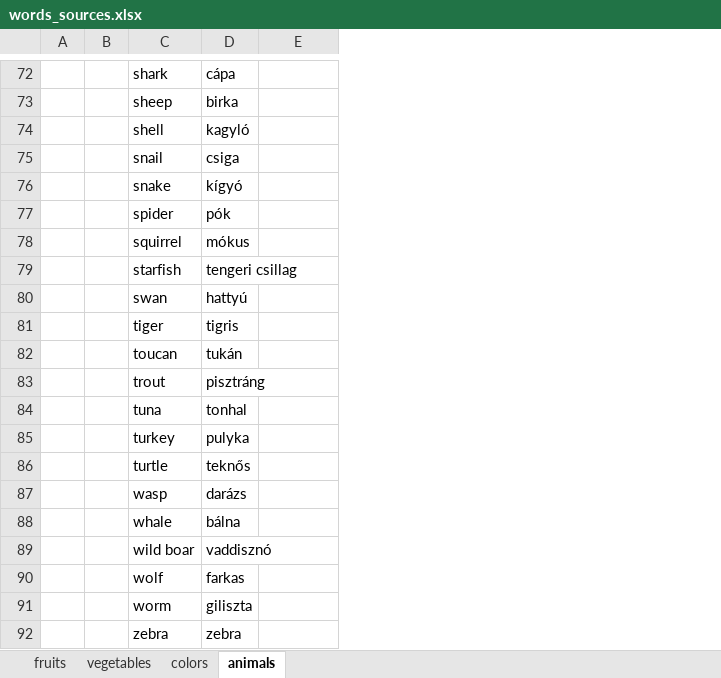
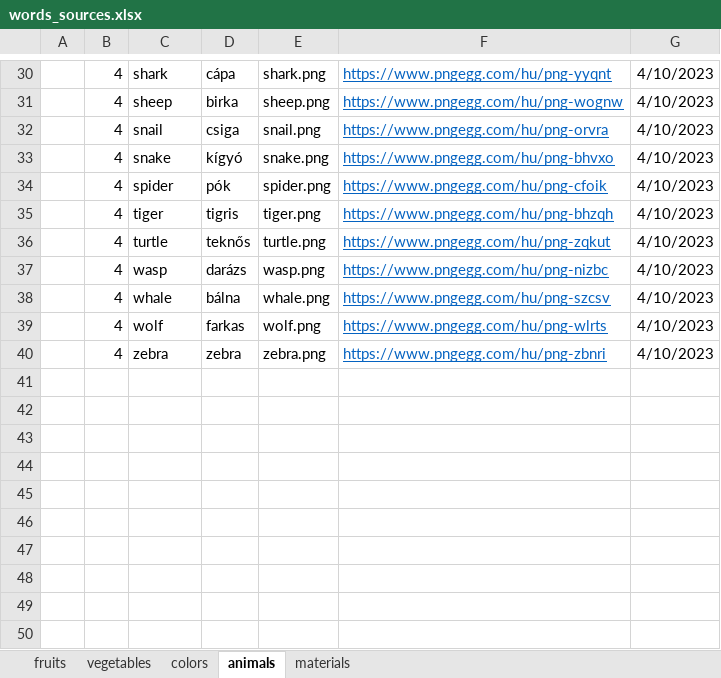
Before and after one commit to martakrisztian97/Englian, an Excel workbook: words_sources.xlsx, sheet animals, drawn as a sheet; only a part is shown, gaps mark what is left out; values as stored, in another font and other column widths than the file's, no borders; removed rows and columns are numbered as before the commit, all else as after; the diff covers the shown part only; the diff names each change by its address in the sheet, - before the commit and + after, or states it on an @@ line.

```diff
--- a/words_sources.xlsx (sheet animals)
+++ b/words_sources.xlsx (sheet animals)
+sheet tab: materials
-column B, empty
+column B, rows 30-40: all 4
+column F, rows 30-40: https://www.pngegg.com/hu/png-yyqnt | https://www.pngegg.com/hu/png-wognw | https://www.pngegg.com/hu/png-orvra | https://www.pngegg.com/hu/png-bhvxo | https://www.pngegg.com/hu/png-cfoik | https://www.pngegg.com/hu/png-bhzqh | https://www.pngegg.com/hu/png-zqkut | https://www.pngegg.com/hu/png-nizbc | https://www.pngegg.com/hu/png-szcsv | https://www.pngegg.com/hu/png-wlrts | https://www.pngegg.com/hu/png-zbnri
+column G, rows 30-40: all 4/10/2023
-E30: (empty)
+E30: shark.png
-E31: (empty)
+E31: sheep.png
-row 74:  |  | shell | kagyló
-E32: (empty)
+E32: snail.png
-E33: (empty)
+E33: snake.png
-E34: (empty)
+E34: spider.png
-row 78:  |  | squirrel | mókus
-row 79:  |  | starfish | tengeri csillag
-row 80:  |  | swan | hattyú
-E35: (empty)
+E35: tiger.png
-row 82:  |  | toucan | tukán
-row 83:  |  | trout | pisztráng
-row 84:  |  | tuna | tonhal
-row 85:  |  | turkey | pulyka
-E36: (empty)
+E36: turtle.png
-E37: (empty)
+E37: wasp.png
-E38: (empty)
+E38: whale.png
-row 89:  |  | wild boar | vaddisznó
-E39: (empty)
+E39: wolf.png
-row 91:  |  | worm | giliszta
-E40: (empty)
+E40: zebra.png
```
Also changed, not shown: 1 added row, 43 removed rows and 17 edited cells elsewhere in this sheet, formulas that keep their value, 41 other files.
